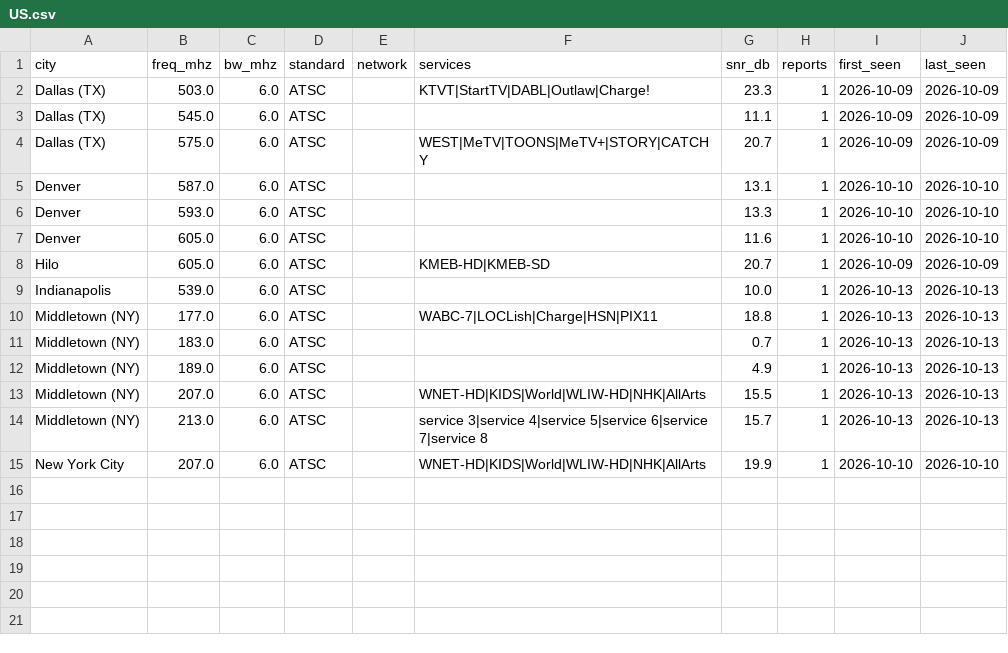
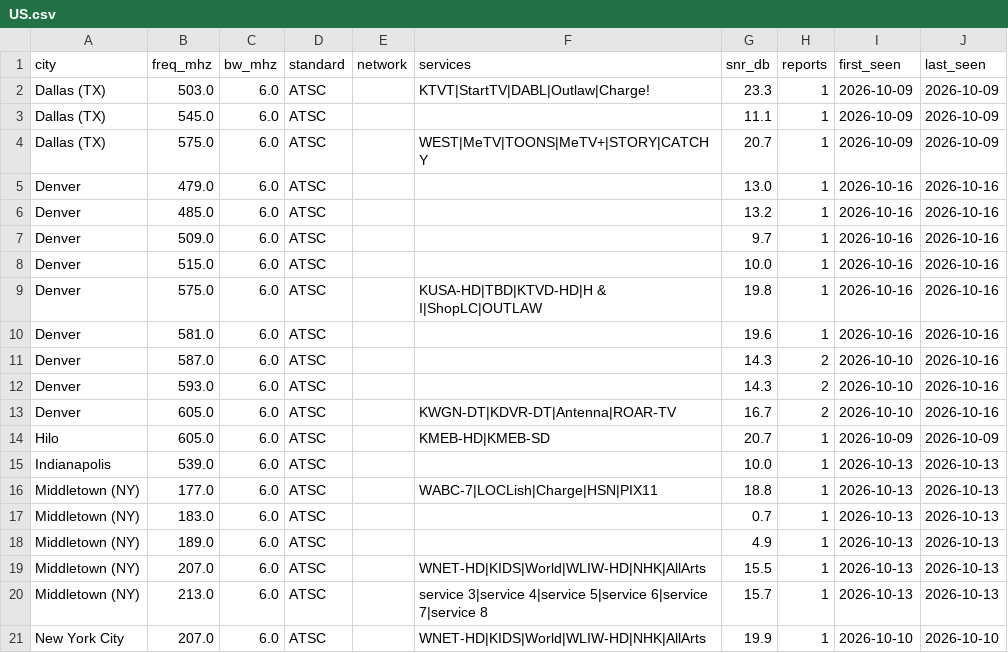
Before and after one commit to adswill/OnAir-channels, a CSV file: atsc/US.csv, drawn as a sheet.

```diff
--- a/atsc/US.csv
+++ b/atsc/US.csv
@@ -4,5 +4,11 @@ Dallas (TX),545.0,6.0,ATSC,,,11.1,1,2026-10-09,2026-10-09
 Dallas (TX),575.0,6.0,ATSC,,WEST|MeTV|TOONS|MeTV+|STORY|CATCHY,20.7,1,2026-10-09,2026-10-09
-Denver,587.0,6.0,ATSC,,,13.1,1,2026-10-10,2026-10-10
-Denver,593.0,6.0,ATSC,,,13.3,1,2026-10-10,2026-10-10
-Denver,605.0,6.0,ATSC,,,11.6,1,2026-10-10,2026-10-10
+Denver,479.0,6.0,ATSC,,,13.0,1,2026-10-16,2026-10-16
+Denver,485.0,6.0,ATSC,,,13.2,1,2026-10-16,2026-10-16
+Denver,509.0,6.0,ATSC,,,9.7,1,2026-10-16,2026-10-16
+Denver,515.0,6.0,ATSC,,,10.0,1,2026-10-16,2026-10-16
+Denver,575.0,6.0,ATSC,,KUSA-HD|TBD|KTVD-HD|H & I|ShopLC|OUTLAW,19.8,1,2026-10-16,2026-10-16
+Denver,581.0,6.0,ATSC,,,19.6,1,2026-10-16,2026-10-16
+Denver,587.0,6.0,ATSC,,,14.3,2,2026-10-10,2026-10-16
+Denver,593.0,6.0,ATSC,,,14.3,2,2026-10-10,2026-10-16
+Denver,605.0,6.0,ATSC,,KWGN-DT|KDVR-DT|Antenna|ROAR-TV,16.7,2,2026-10-10,2026-10-16
 Hilo,605.0,6.0,ATSC,,KMEB-HD|KMEB-SD,20.7,1,2026-10-09,2026-10-09
```
